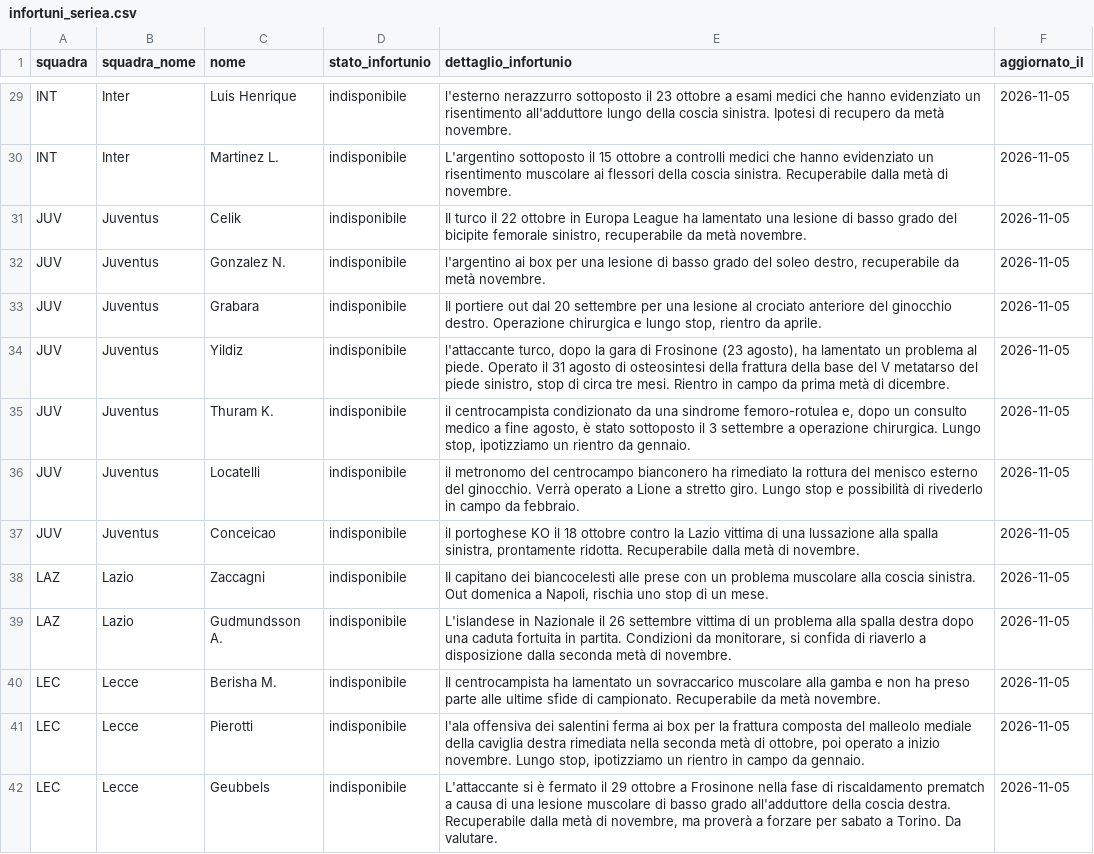
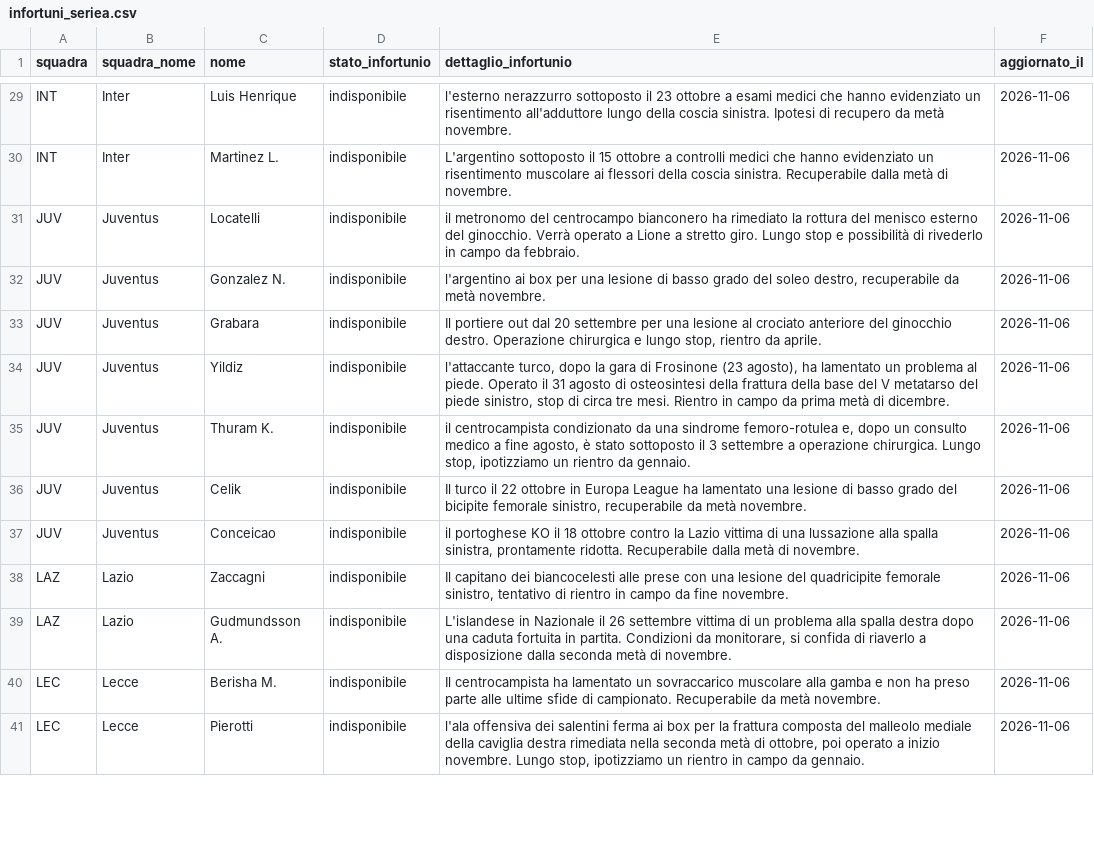
Before and after one commit to andreaorlandi29-sudo/Fantacalcio-Assistant, a CSV file: data/infortuni_seriea.csv, drawn as a sheet; only a part is shown, gaps mark what is left out; removed rows and columns are numbered as before the commit, all else as after; the diff covers the shown part only; the diff names each change by its address in the sheet, - before the commit and + after, or states it on an @@ line.

```diff
--- a/data/infortuni_seriea.csv
+++ b/data/infortuni_seriea.csv
-F29:F41 (aggiornato_il): 2026-11-05
+F29:F41 (aggiornato_il): 2026-11-06
-C31 (nome): Celik
+C31 (nome): Locatelli
-E31 (dettaglio_infortunio): Il turco il 22 ottobre in Europa League ha lamentato una lesione di basso grado del bicipite femorale sinistro, recuperabile da metà novembre.
+E31 (dettaglio_infortunio): il metronomo del centrocampo bianconero ha rimediato la rottura del menisco esterno del ginocchio. Verrà operato a Lione a stretto giro. Lungo stop e possibilità di rivederlo in campo da febbraio.
-C36 (nome): Locatelli
+C36 (nome): Celik
-E36 (dettaglio_infortunio): il metronomo del centrocampo bianconero ha rimediato la rottura del menisco esterno del ginocchio. Verrà operato a Lione a stretto giro. Lungo stop e possibilità di rivederlo in campo da febbraio.
+E36 (dettaglio_infortunio): Il turco il 22 ottobre in Europa League ha lamentato una lesione di basso grado del bicipite femorale sinistro, recuperabile da metà novembre.
-E38 (dettaglio_infortunio): …prese con un problema muscolare alla coscia sinistra. Out domenica a Napoli, rischia uno stop di un mese.
+E38 (dettaglio_infortunio): …prese con una lesione del quadricipite femorale sinistro, tentativo di rientro in campo da fine novembre.
-row 42: LEC | Lecce | Geubbels | indisponibile | L'attaccante si è fermato il 29 ottobre a Frosinone nella fase di riscaldamento prematch a causa di una lesione muscolare di basso grado all'adduttore della coscia destra. Recuperabile dalla metà di novembre, ma proverà a forzare per sabato a Torino. Da valutare. | 2026-11-05
```
Also changed, not shown: 6 added rows, 9 removed rows and 67 edited cells elsewhere in this file, data/dataset_unificato.csv.
